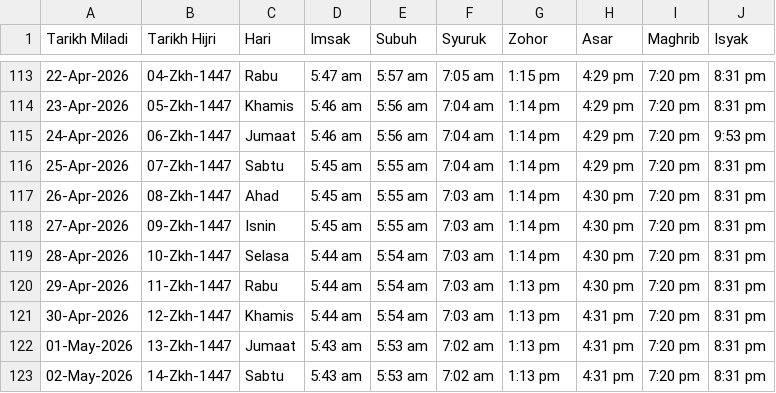
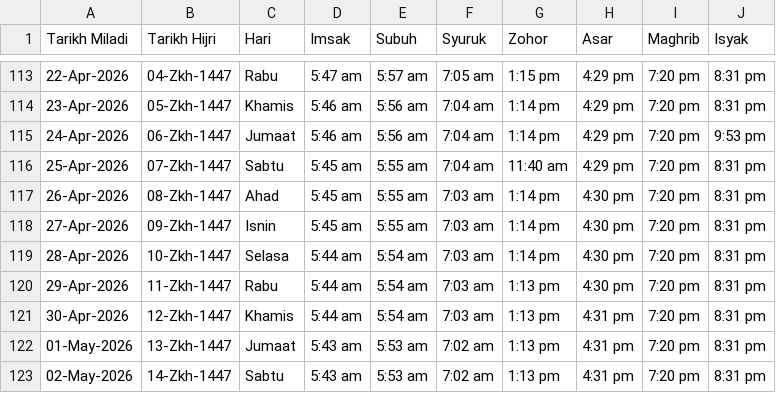
Before and after one commit to azizazlan/lets-solat, a CSV file: public/data/jakim_selangor.csv, drawn as a sheet; only a part is shown, gaps mark what is left out.

```diff
--- a/public/data/jakim_selangor.csv
+++ b/public/data/jakim_selangor.csv
@@ -115,3 +115,3 @@ Tarikh Miladi,Tarikh Hijri,Hari,Imsak,Subuh,Syuruk,Zohor,Asar,Maghrib,Isyak
 24-Apr-2026,06-Zkh-1447,Jumaat,5:46 am,5:56 am,7:04 am,1:14 pm,4:29 pm,7:20 pm,9:53 pm
-25-Apr-2026,07-Zkh-1447,Sabtu,5:45 am,5:55 am,7:04 am,1:14 pm,4:29 pm,7:20 pm,8:31 pm
+25-Apr-2026,07-Zkh-1447,Sabtu,5:45 am,5:55 am,7:04 am,11:40 am,4:29 pm,7:20 pm,8:31 pm
 26-Apr-2026,08-Zkh-1447,Ahad,5:45 am,5:55 am,7:03 am,1:14 pm,4:30 pm,7:20 pm,8:31 pm
```
Also changed, not shown: 13 other files.
